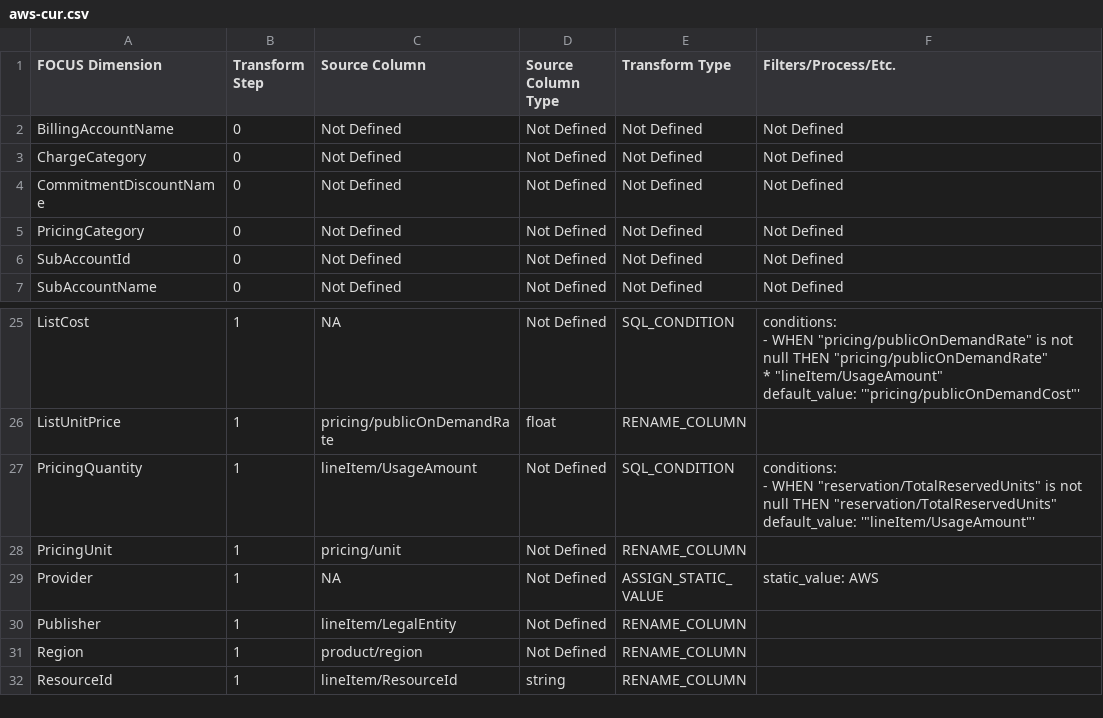
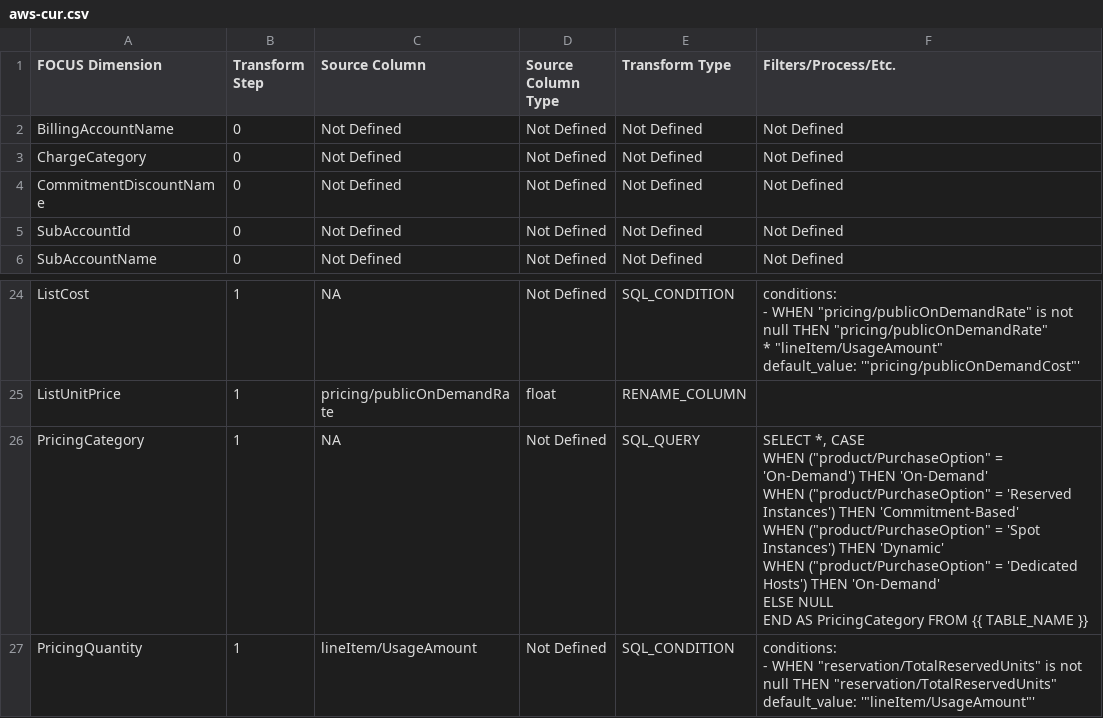
Before and after one commit to finopsfoundation/focus_converters, a CSV file: conversion_rules_export/csv/aws-cur.csv, drawn as a sheet; only a part is shown, gaps mark what is left out; the shorter side is filled out with more unchanged rows; removed rows and columns are numbered as before the commit, all else as after; ↵ is a line break in a cell; the diff names each change by its address in the sheet, - before the commit and + after, or states it on an @@ line.

```diff
--- a/conversion_rules_export/csv/aws-cur.csv
+++ b/conversion_rules_export/csv/aws-cur.csv
-row 5: PricingCategory | 0 | Not Defined | Not Defined | Not Defined | Not Defined
+row 26: PricingCategory | 1 | NA | Not Defined | SQL_QUERY | SELECT *, CASE ↵ WHEN ("product/PurchaseOption" = 'On-Demand') THEN 'On-Demand' ↵ WHEN ("product/PurchaseOption" = 'Reserved Instances') THEN 'Commitment-Based' ↵ WHEN ("product/PurchaseOption" = 'Spot Instances') THEN 'Dynamic' ↵ WHEN ("product/PurchaseOption" = 'Dedicated Hosts') THEN 'On-Demand' ↵ ELSE NULL ↵ END AS PricingCategory FROM {{ TABLE_NAME }}
```
Also changed, not shown: conversion_rules_export/csv/aws.csv, 4 other files.
